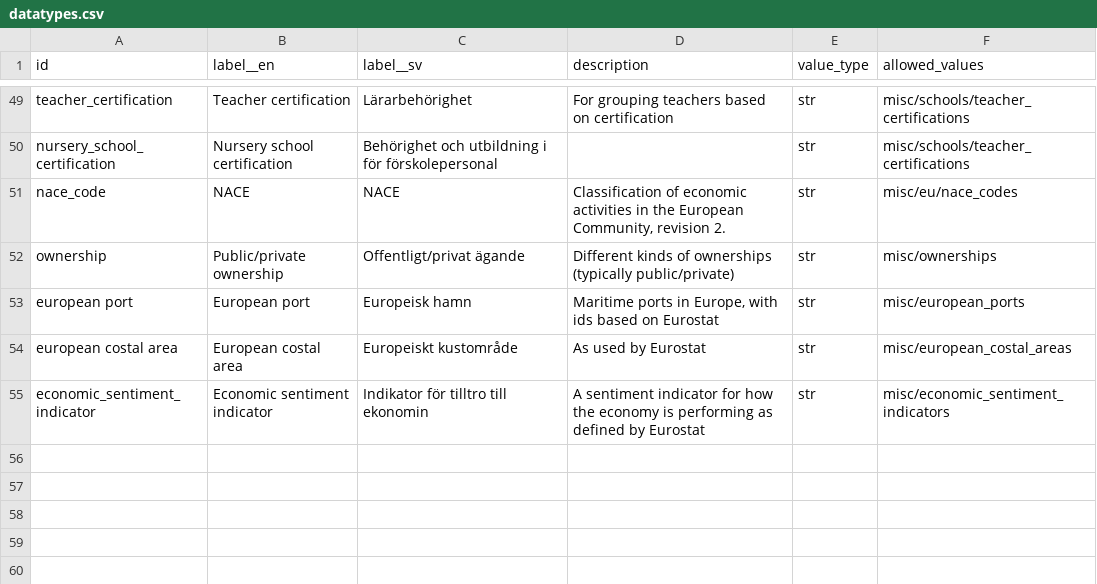
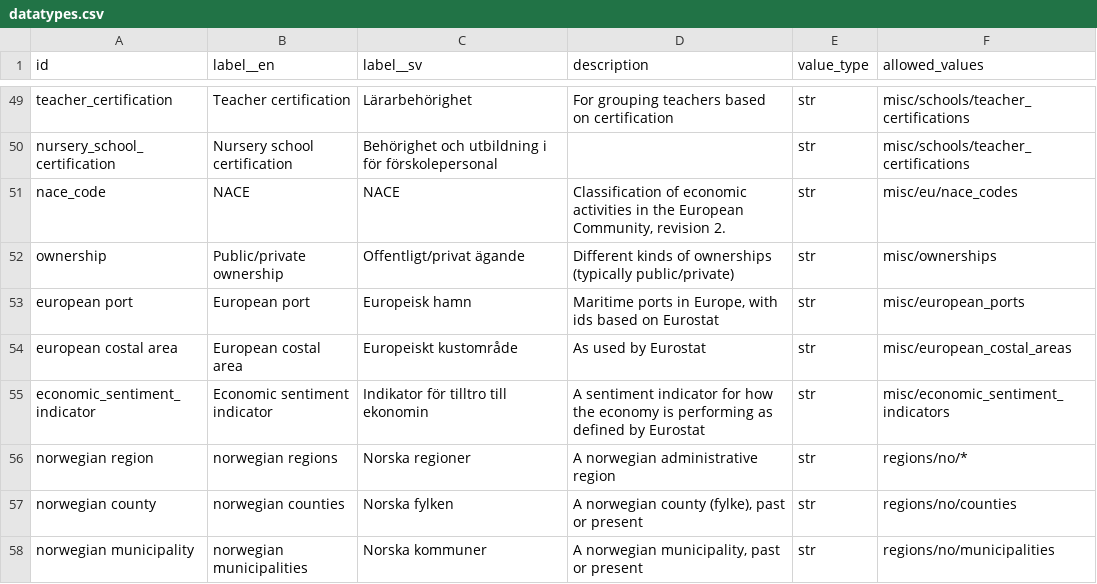
Before and after one commit to marple-newsrobot/marple-datatypes, a CSV file: datatypes.csv, drawn as a sheet; only a part is shown, gaps mark what is left out; the diff names each change by its address in the sheet, - before the commit and + after, or states it on an @@ line.

Commit message:
Add norwegian regions

```diff
--- a/datatypes.csv
+++ b/datatypes.csv
+row 56: norwegian region | norwegian regions | Norska regioner | A norwegian administrative region | str | regions/no/*
+row 57: norwegian county | norwegian counties | Norska fylken | A norwegian county (fylke), past or present | str | regions/no/counties
+row 58: norwegian municipality | norwegian municipalities | Norska kommuner | A norwegian municipality, past or present | str | regions/no/municipalities
```
Also changed, not shown: 3 other files.
